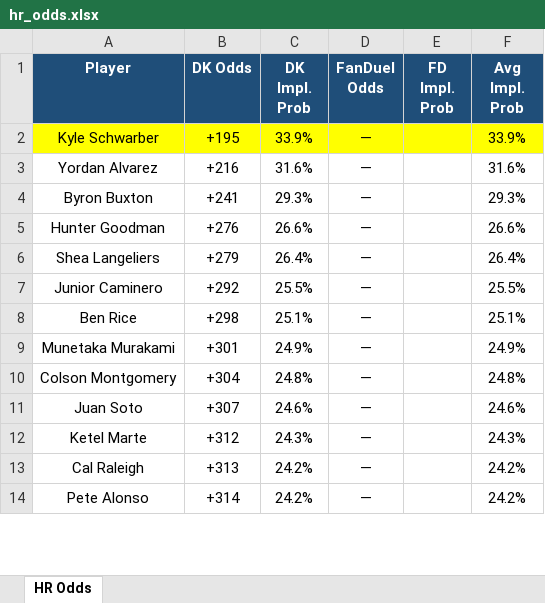
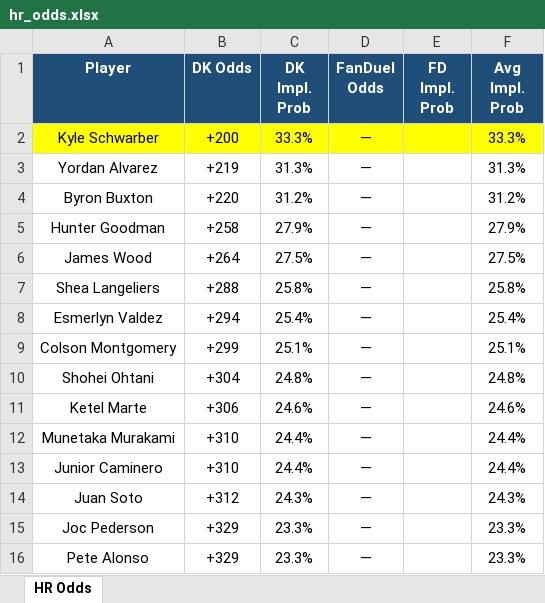
Before and after one commit to kornbergercharles-prog/HR-Odds-Scraper, an Excel workbook: hr_odds.xlsx, sheet HR Odds, drawn as a sheet; only a part is shown; values as stored, in another font and other column widths than the file's, no borders; removed rows and columns are numbered as before the commit, all else as after; the diff covers the shown part only; the diff names each change by its address in the sheet, - before the commit and + after, or states it on an @@ line.

```diff
--- a/hr_odds.xlsx (sheet HR Odds)
+++ b/hr_odds.xlsx (sheet HR Odds)
-B2 (DK Odds): +195
+B2 (DK Odds): +200
-C2 (DK Impl. Prob): 33.9%
+C2 (DK Impl. Prob): 33.3%
-F2 (Avg Impl. Prob): 33.9%
+F2 (Avg Impl. Prob): 33.3%
-B3 (DK Odds): +216
+B3 (DK Odds): +219
-C3 (DK Impl. Prob): 31.6%
+C3 (DK Impl. Prob): 31.3%
-F3 (Avg Impl. Prob): 31.6%
+F3 (Avg Impl. Prob): 31.3%
-B4 (DK Odds): +241
+B4 (DK Odds): +220
-C4 (DK Impl. Prob): 29.3%
+C4 (DK Impl. Prob): 31.2%
-F4 (Avg Impl. Prob): 29.3%
+F4 (Avg Impl. Prob): 31.2%
-B5 (DK Odds): +276
+B5 (DK Odds): +258
-C5 (DK Impl. Prob): 26.6%
+C5 (DK Impl. Prob): 27.9%
-F5 (Avg Impl. Prob): 26.6%
+F5 (Avg Impl. Prob): 27.9%
+row 6: James Wood | +264 | 27.5% | — |  | 27.5%
-B7 (DK Odds): +279
+B7 (DK Odds): +288
-C7 (DK Impl. Prob): 26.4%
+C7 (DK Impl. Prob): 25.8%
-F7 (Avg Impl. Prob): 26.4%
+F7 (Avg Impl. Prob): 25.8%
-row 7: Junior Caminero | +292 | 25.5% | — |  | 25.5%
+row 8: Esmerlyn Valdez | +294 | 25.4% | — |  | 25.4%
-A9 (Player): Ben Rice
+A9 (Player): Colson Montgomery
-B9 (DK Odds): +298
+B9 (DK Odds): +299
-row 9: Munetaka Murakami | +301 | 24.9% | — |  | 24.9%
-A10 (Player): Colson Montgomery
+A10 (Player): Shohei Ohtani
-A11 (Player): Juan Soto
+A11 (Player): Ketel Marte
-B11 (DK Odds): +307
+B11 (DK Odds): +306
+row 12: Munetaka Murakami | +310 | 24.4% | — |  | 24.4%
+row 13: Junior Caminero | +310 | 24.4% | — |  | 24.4%
-A14 (Player): Ketel Marte
+A14 (Player): Juan Soto
-row 13: Cal Raleigh | +313 | 24.2% | — |  | 24.2%
+row 15: Joc Pederson | +329 | 23.3% | — |  | 23.3%
-B16 (DK Odds): +314
+B16 (DK Odds): +329
-C16 (DK Impl. Prob): 24.2%
+C16 (DK Impl. Prob): 23.3%
-F16 (Avg Impl. Prob): 24.2%
+F16 (Avg Impl. Prob): 23.3%
```
Also changed, not shown: 139 added rows, 67 removed rows, 161 edited cells and cell formats elsewhere in this sheet, 2 other files.
